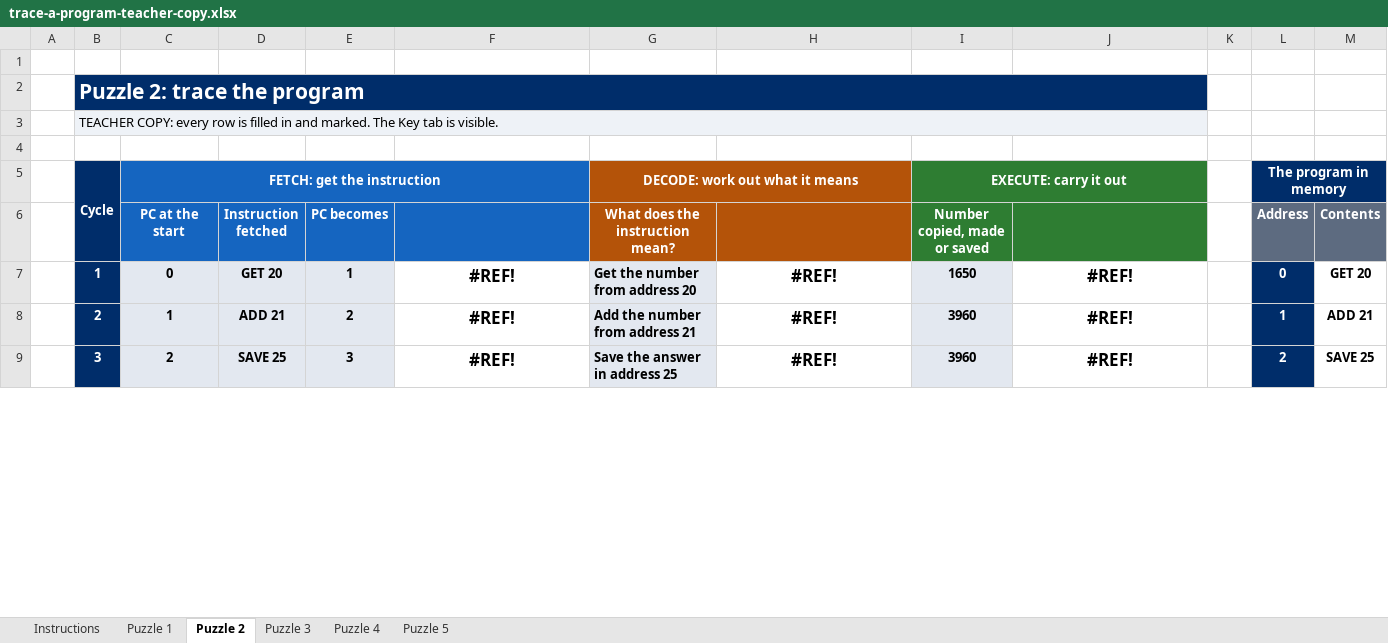
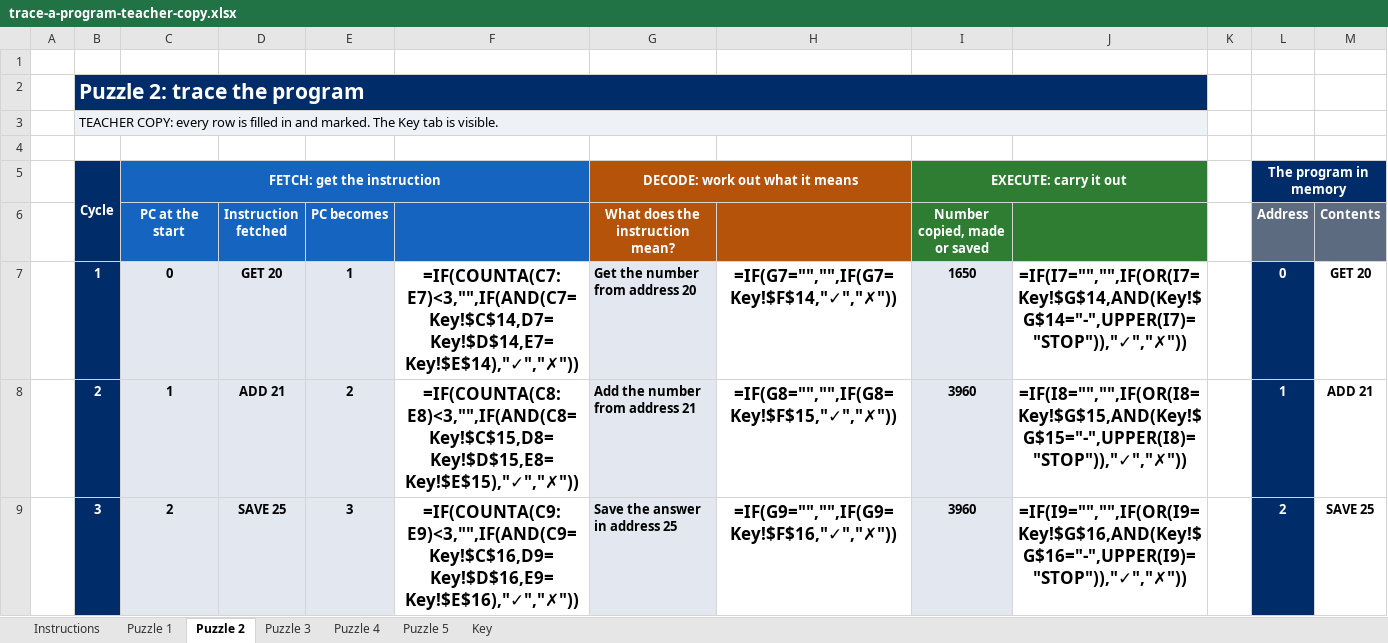
Before and after one commit to Dr-Hughes/Teaching-Materials, an Excel workbook: computer-science/gcse/y10-systems-architecture-von-neumann-and-registers/trace-a-program-teacher-copy.xlsx, sheet Puzzle 2, drawn as a sheet; only a part is shown; values as stored, in another font and other column widths than the file's, no borders; formulas without a stored value are shown as written; conditional formats not drawn; the diff covers the shown part only; the diff names each change by its address in the sheet, - before the commit and + after, or states it on an @@ line.

```diff
--- a/computer-science/gcse/y10-systems-architecture-von-neumann-and-registers/trace-a-program-teacher-copy.xlsx (sheet Puzzle 2)
+++ b/computer-science/gcse/y10-systems-architecture-von-neumann-and-registers/trace-a-program-teacher-copy.xlsx (sheet Puzzle 2)
+sheet tab: Key
-C2:J2 fill: #002D6A
+C2:J2 fill: none
-C3:J3 fill: #EEF2F7
+C3:J3 fill: none
-F7: #REF!
+F7: =IF(COUNTA(C7:E7)<3,"",IF(AND(C7=Key!$C$14,D7=Key!$D$14,E7=Key!$E$14),"✓","✗"))
-H7: #REF!
+H7: =IF(G7="","",IF(G7=Key!$F$14,"✓","✗"))
-J7: #REF!
+J7: =IF(I7="","",IF(OR(I7=Key!$G$14,AND(Key!$G$14="-",UPPER(I7)="STOP")),"✓","✗"))
-F8: #REF!
+F8: =IF(COUNTA(C8:E8)<3,"",IF(AND(C8=Key!$C$15,D8=Key!$D$15,E8=Key!$E$15),"✓","✗"))
-H8: #REF!
+H8: =IF(G8="","",IF(G8=Key!$F$15,"✓","✗"))
-J8: #REF!
+J8: =IF(I8="","",IF(OR(I8=Key!$G$15,AND(Key!$G$15="-",UPPER(I8)="STOP")),"✓","✗"))
-F9: #REF!
+F9: =IF(COUNTA(C9:E9)<3,"",IF(AND(C9=Key!$C$16,D9=Key!$D$16,E9=Key!$E$16),"✓","✗"))
-H9: #REF!
+H9: =IF(G9="","",IF(G9=Key!$F$16,"✓","✗"))
-J9: #REF!
+J9: =IF(I9="","",IF(OR(I9=Key!$G$16,AND(Key!$G$16="-",UPPER(I9)="STOP")),"✓","✗"))
```
Also changed, not shown: 17 edited cells elsewhere in this sheet, sheet Puzzle 5, sheet Puzzle 4, sheet Puzzle 3, sheet Puzzle 1, sheet Instructions.
